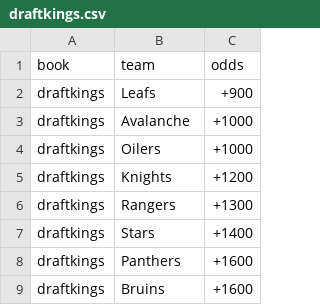
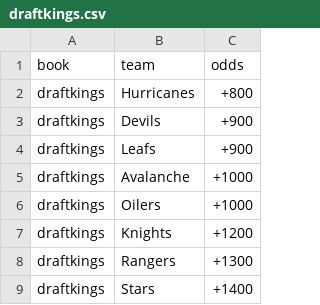
Before and after one commit to adicioccio/sportsbettingbot, a CSV file: data/draftkings.csv, drawn as a sheet; only a part is shown; the shorter side is filled out with more unchanged rows.

```diff
--- a/data/draftkings.csv
+++ b/data/draftkings.csv
@@ -1,2 +1,4 @@
 book,team,odds
+draftkings,Hurricanes,+800
+draftkings,Devils,+900
 draftkings,Leafs,+900
```
Also changed, not shown: data/output.csv, 2 other files.
